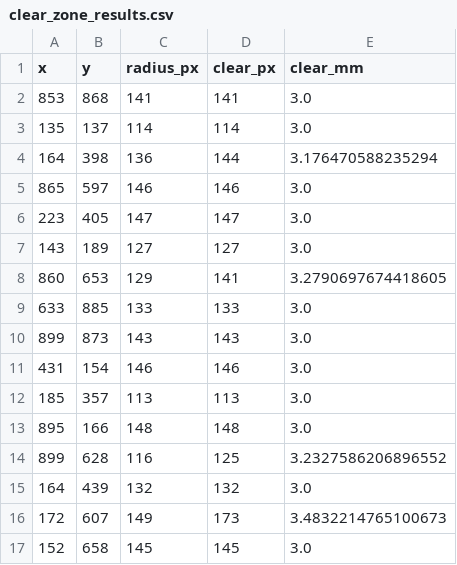
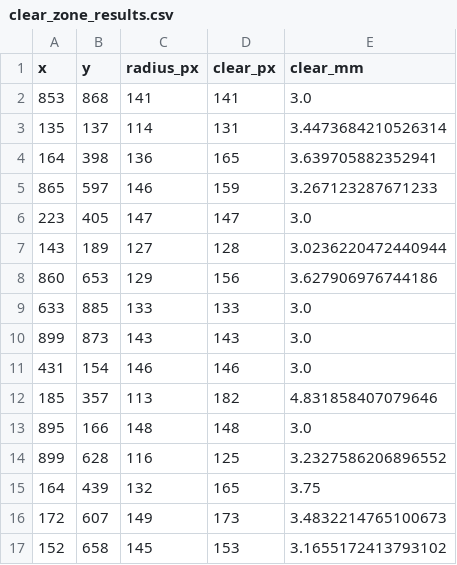
Before and after one commit to lukmee4826/Senior_project, a CSV file: clear_zone_results.csv, drawn as a sheet.

Commit message:
feat: Add initial web application entry point, update clear zone measurement data, and ignore new report directory.

```diff
--- a/clear_zone_results.csv
+++ b/clear_zone_results.csv
@@ -2,8 +2,8 @@ x,y,radius_px,clear_px,clear_mm
 853,868,141,141,3.0
-135,137,114,114,3.0
-164,398,136,144,3.176470588235294
-865,597,146,146,3.0
+135,137,114,131,3.4473684210526314
+164,398,136,165,3.639705882352941
+865,597,146,159,3.267123287671233
 223,405,147,147,3.0
-143,189,127,127,3.0
-860,653,129,141,3.2790697674418605
+143,189,127,128,3.0236220472440944
+860,653,129,156,3.627906976744186
 633,885,133,133,3.0
@@ -11,7 +11,7 @@ x,y,radius_px,clear_px,clear_mm
 431,154,146,146,3.0
-185,357,113,113,3.0
+185,357,113,182,4.831858407079646
 895,166,148,148,3.0
 899,628,116,125,3.2327586206896552
-164,439,132,132,3.0
+164,439,132,165,3.75
 172,607,149,173,3.4832214765100673
-152,658,145,145,3.0
+152,658,145,153,3.1655172413793102
```
Also changed, not shown: 4 other files.
